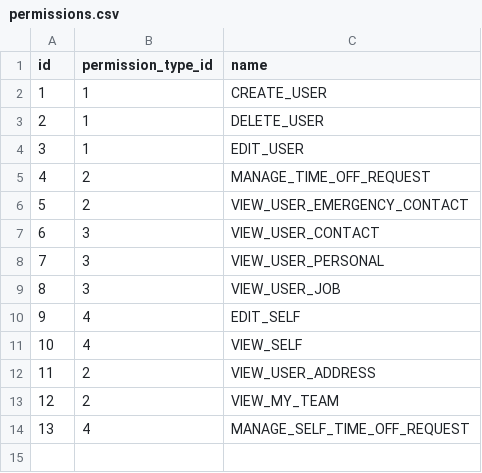
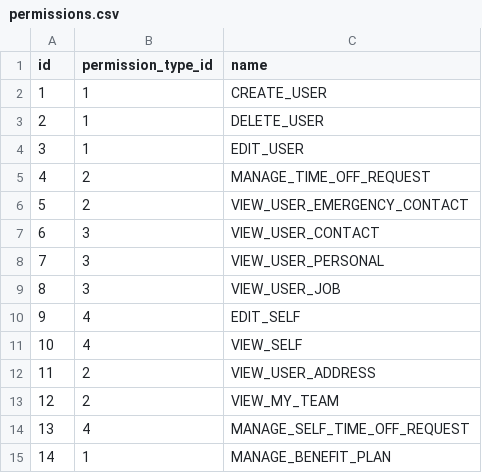
Before and after one commit to shuangyu-eb/shamu-hrs-company-service-test-autoscale, a CSV file: src/main/resources/db/changelog/data/permissions.csv, drawn as a sheet; the diff names each change by its address in the sheet, - before the commit and + after, or states it on an @@ line.

Commit message:
107 add new benefit plans (#126)
* pull and resolve conflicts

* change code style

* personalInfo tab component update

* Merge branch 'master' of https://github.com/tardisone/shamu-hrs-gateway into jira/SH-24

# Conflicts:
#	src/main/java/com/tardisone/gateway/config/WebSecurityConfig.java
#	src/main/resources/application-local.yml

* Merge branch 'master' of https://github.com/tardisone/shamu-hrs-company-service into jira/SH-93

# Conflicts:
#	src/main/java/shamu/company/info/controller/EmergencyContactRestController.java

* update avatar upload function

* resolve a update error

* change code style

* add permission verification function

* add permission verification function

* make it perfect

* resolve some bug

* add Hashids

* review

* review

* review

* review

* review

* add countries csv

* resolve bug

* remove useless blank

* style check

* review

* style check

* change the way to get head portrait

* code style

* remove permission VIEW_USER_HEAD_PORTRAIT

* code style

* add a blank

* new time off policy

* save changes(step2 endpoint tables entities)

* save changes

* save changes

* save changes

* save changes

* google java code style check

* add annotation

* review

* add MANAGE_BENEFIT_PLAN permission

* add blank line

* review

```diff
--- a/src/main/resources/db/changelog/data/permissions.csv
+++ b/src/main/resources/db/changelog/data/permissions.csv
+row 15: 14 | 1 | MANAGE_BENEFIT_PLAN
```
Also changed, not shown: 26 other files.
